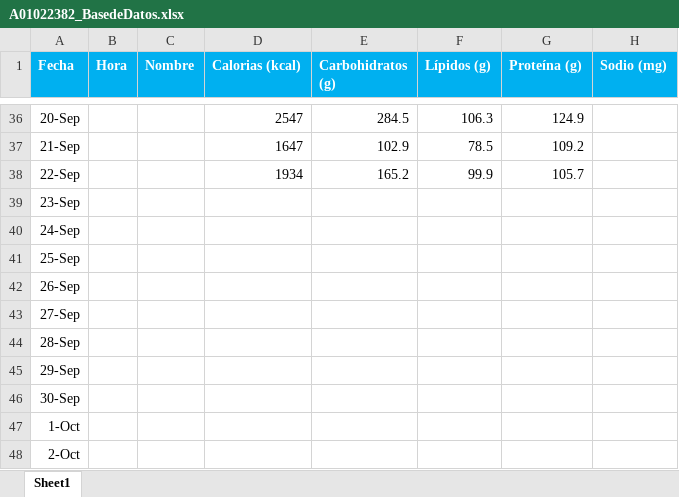
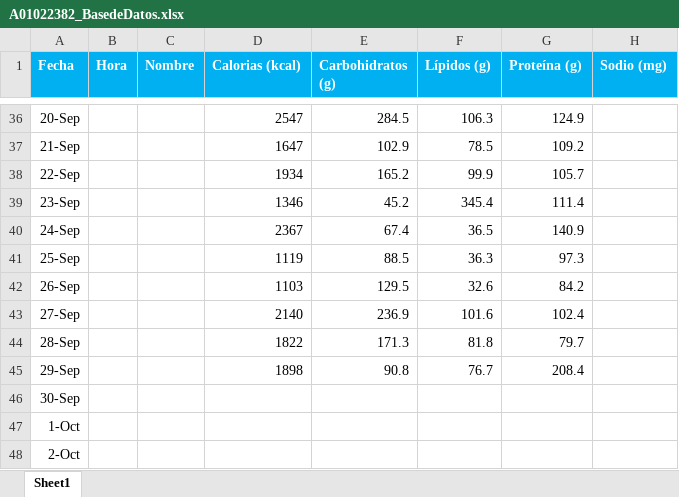
Before and after one commit to PabloYamamoto/Data-Science-Tec, an Excel workbook: A01022382_BasedeDatos.xlsx, sheet Sheet1, drawn as a sheet; only a part is shown, gaps mark what is left out; values as stored, in another font and other column widths than the file's, no borders; charts and pictures not drawn; the diff names each change by its address in the sheet, - before the commit and + after, or states it on an @@ line.

```diff
--- a/A01022382_BasedeDatos.xlsx (sheet Sheet1)
+++ b/A01022382_BasedeDatos.xlsx (sheet Sheet1)
-D39 (Calorias (kcal)): (empty)
+D39 (Calorias (kcal)): 1346
-E39 (Carbohidratos (g)): (empty)
+E39 (Carbohidratos (g)): 45.2
-F39 (Lípidos (g)): (empty)
+F39 (Lípidos (g)): 345.4
-G39 (Proteína (g)): (empty)
+G39 (Proteína (g)): 111.4
-D40 (Calorias (kcal)): (empty)
+D40 (Calorias (kcal)): 2367
-E40 (Carbohidratos (g)): (empty)
+E40 (Carbohidratos (g)): 67.4
-F40 (Lípidos (g)): (empty)
+F40 (Lípidos (g)): 36.5
-G40 (Proteína (g)): (empty)
+G40 (Proteína (g)): 140.9
-D41 (Calorias (kcal)): (empty)
+D41 (Calorias (kcal)): 1119
-E41 (Carbohidratos (g)): (empty)
+E41 (Carbohidratos (g)): 88.5
-F41 (Lípidos (g)): (empty)
+F41 (Lípidos (g)): 36.3
-G41 (Proteína (g)): (empty)
+G41 (Proteína (g)): 97.3
-D42 (Calorias (kcal)): (empty)
+D42 (Calorias (kcal)): 1103
-E42 (Carbohidratos (g)): (empty)
+E42 (Carbohidratos (g)): 129.5
-F42 (Lípidos (g)): (empty)
+F42 (Lípidos (g)): 32.6
-G42 (Proteína (g)): (empty)
+G42 (Proteína (g)): 84.2
-D43 (Calorias (kcal)): (empty)
+D43 (Calorias (kcal)): 2140
-E43 (Carbohidratos (g)): (empty)
+E43 (Carbohidratos (g)): 236.9
-F43 (Lípidos (g)): (empty)
+F43 (Lípidos (g)): 101.6
-G43 (Proteína (g)): (empty)
+G43 (Proteína (g)): 102.4
-D44 (Calorias (kcal)): (empty)
+D44 (Calorias (kcal)): 1822
-E44 (Carbohidratos (g)): (empty)
+E44 (Carbohidratos (g)): 171.3
-F44 (Lípidos (g)): (empty)
+F44 (Lípidos (g)): 81.8
-G44 (Proteína (g)): (empty)
+G44 (Proteína (g)): 79.7
-D45 (Calorias (kcal)): (empty)
+D45 (Calorias (kcal)): 1898
-E45 (Carbohidratos (g)): (empty)
+E45 (Carbohidratos (g)): 90.8
-F45 (Lípidos (g)): (empty)
+F45 (Lípidos (g)): 76.7
-G45 (Proteína (g)): (empty)
+G45 (Proteína (g)): 208.4
```
Also changed, not shown: 1 other file.
